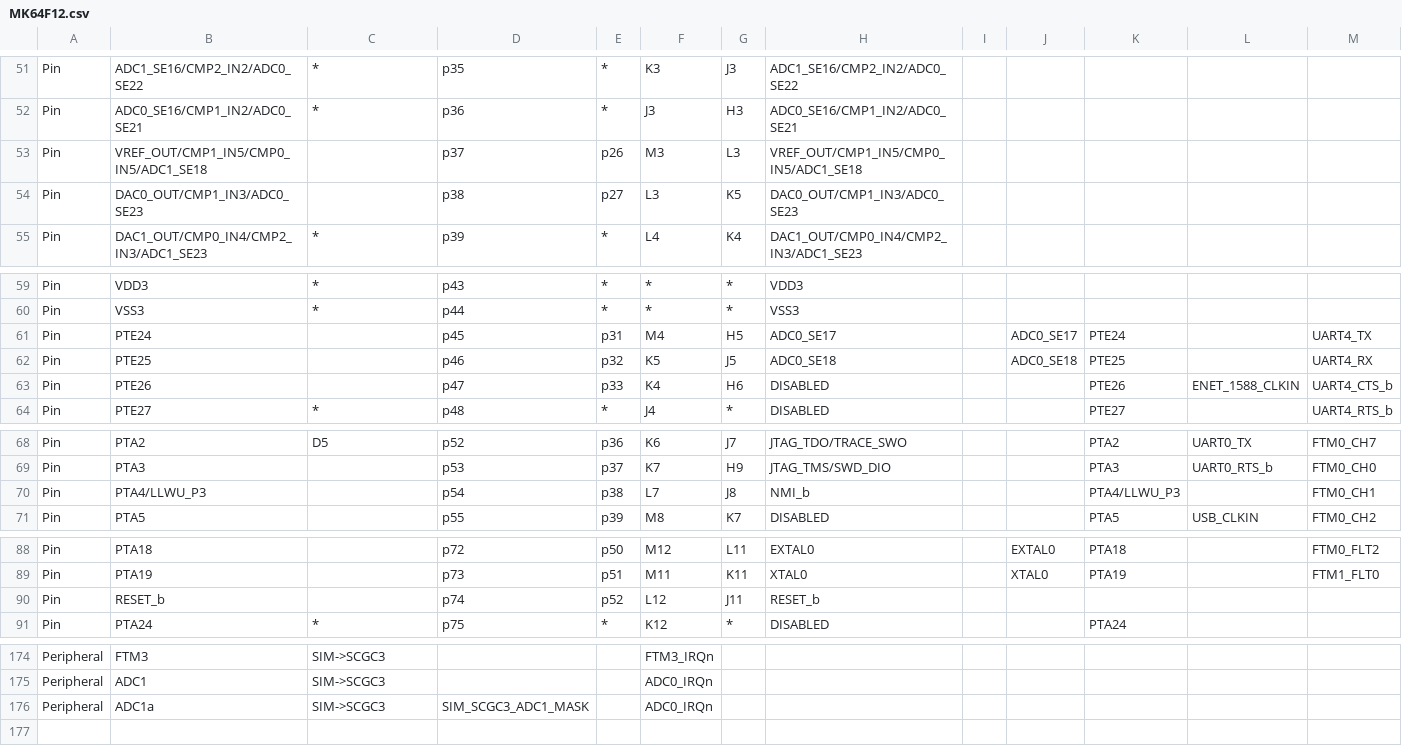
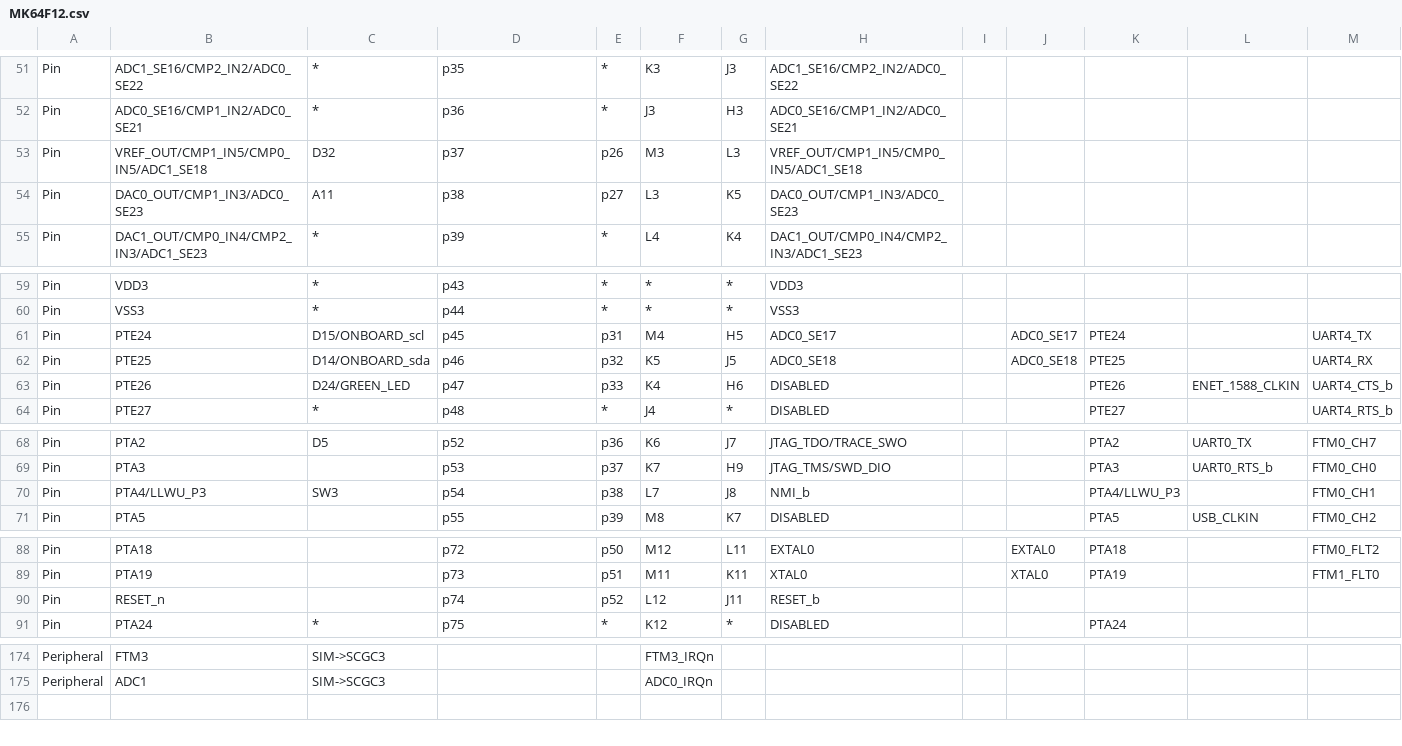
Before and after one commit to podonoghue/usbdm-eclipse-plugins, a CSV file: net.sourceforge.usbdm.deviceEditor/data/MK64F12.csv, drawn as a sheet; only a part is shown, gaps mark what is left out; rows hold the shown columns only; the diff covers the shown part only; the diff names each change by its address in the sheet, - before the commit and + after, or states it on an @@ line.

```diff
--- a/net.sourceforge.usbdm.deviceEditor/data/MK64F12.csv
+++ b/net.sourceforge.usbdm.deviceEditor/data/MK64F12.csv
-C53: (empty)
+C53: D32
-C54: (empty)
+C54: A11
-C61: (empty)
+C61: D15/ONBOARD_scl
-C62: (empty)
+C62: D14/ONBOARD_sda
-C63: (empty)
+C63: D24/GREEN_LED
-C70: (empty)
+C70: SW3
-B90: RESET_b
+B90: RESET_n
-row 176: Peripheral | ADC1a | SIM->SCGC3 | SIM_SCGC3_ADC1_MASK |  | ADC0_IRQn
```
Also changed, not shown: 37 edited cells elsewhere in this file, 22 other files.
